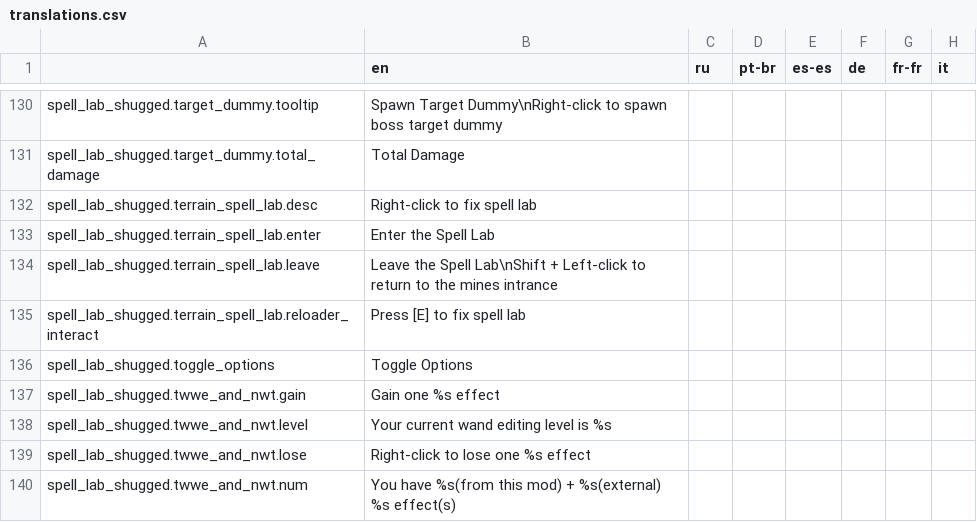
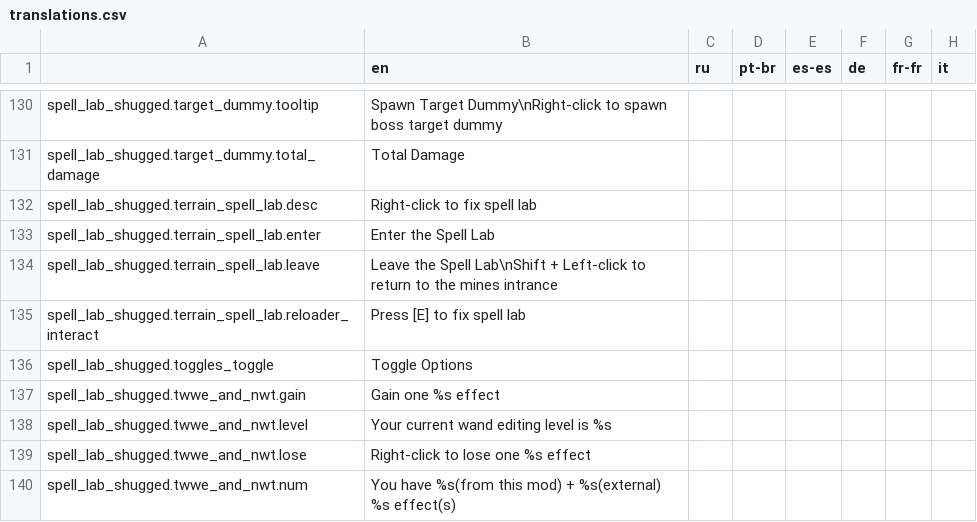
Before and after one commit to shoozzzh/Spell-Lab-Shugged, a CSV file: files/translations.csv, drawn as a sheet; only a part is shown, gaps mark what is left out; the diff names each change by its address in the sheet, - before the commit and + after, or states it on an @@ line.

Commit message:
fix tr key inconsistency

```diff
--- a/files/translations.csv
+++ b/files/translations.csv
-A136: spell_lab_shugged.toggle_options
+A136: spell_lab_shugged.toggles_toggle
```
